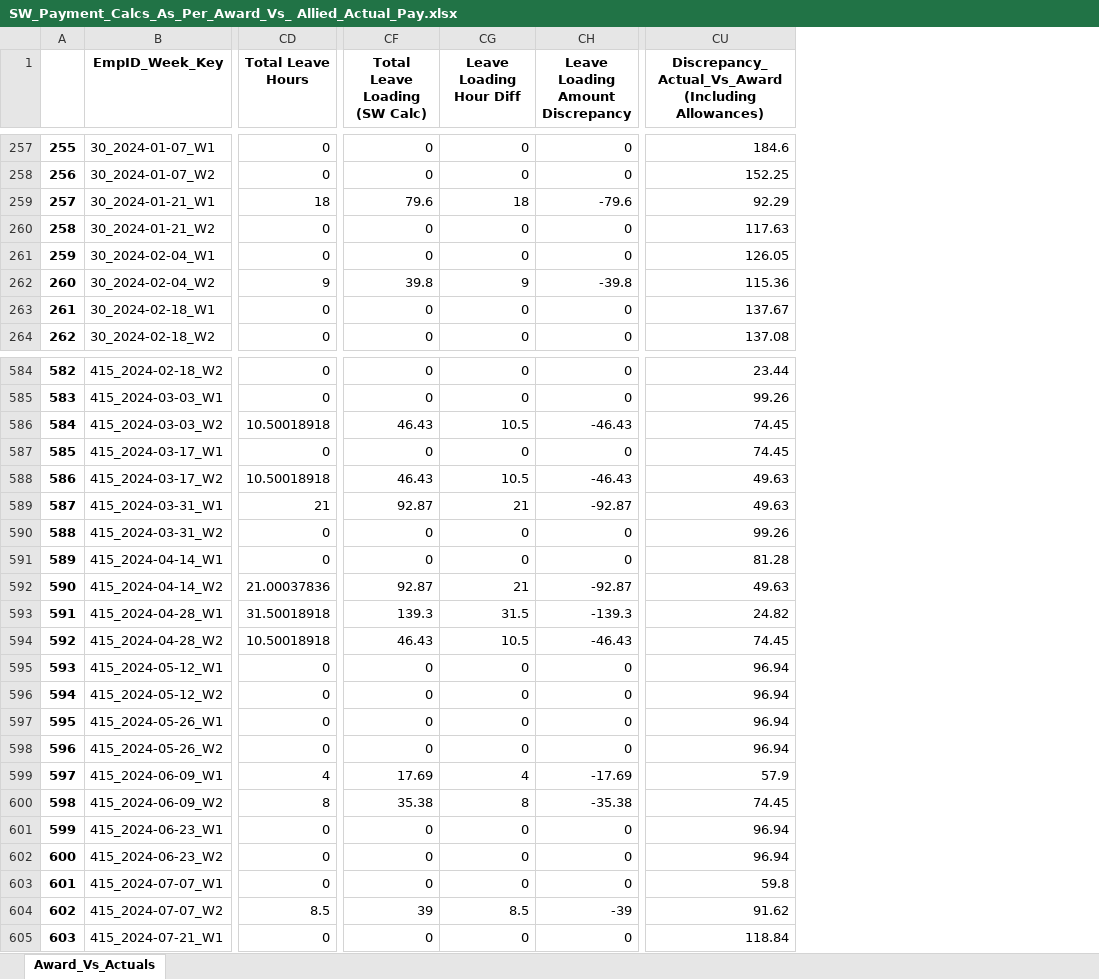
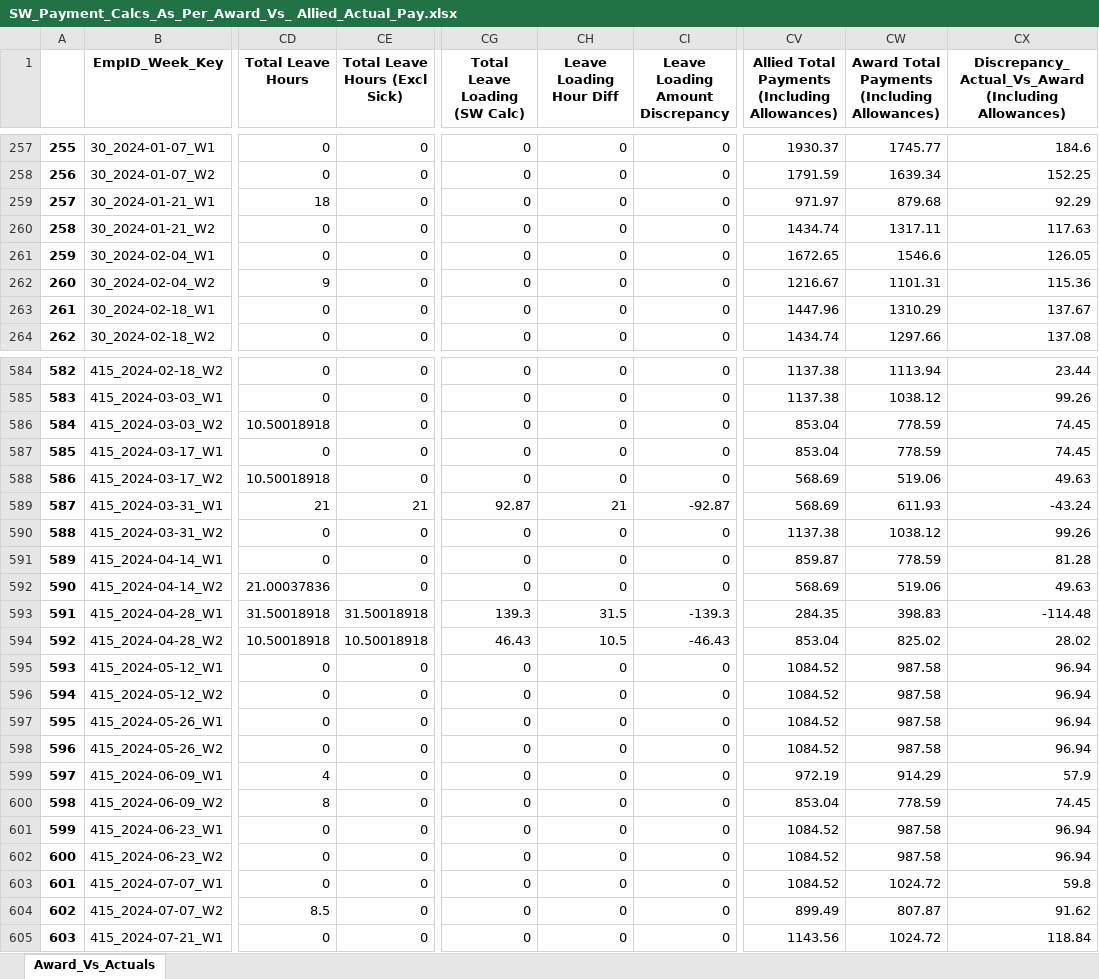
Before and after one commit to ssmith-98/Project-Royal, an Excel workbook: SW_Payment_Calcs_As_Per_Award_Vs_ Allied_Actual_Pay.xlsx, sheet Award_Vs_Actuals, drawn as a sheet; only a part is shown, gaps mark what is left out; values as stored, in another font and other column widths than the file's, no borders; addresses are those after the commit; the diff covers the shown part only; the diff names each change by its address in the sheet, - before the commit and + after, or states it on an @@ line.

Commit message:
Added discrep columns to include allowances and leave loading

```diff
--- a/SW_Payment_Calcs_As_Per_Award_Vs_ Allied_Actual_Pay.xlsx (sheet Award_Vs_Actuals)
+++ b/SW_Payment_Calcs_As_Per_Award_Vs_ Allied_Actual_Pay.xlsx (sheet Award_Vs_Actuals)
+column CE (Total Leave Hours (Excl Sick)), rows 257-264: all 0; rows 584-605: 0 | 0 | 0 | 0 | 0 | 21 | 0 | 0 | 0 | 31.50018918 | 10.50018918 | 0 | 0 | 0 | 0 | 0 | 0 | 0 | 0 | 0 | 0 | 0
+column CV, row 1: Allied Total Payments (Including Allowances); rows 257-264: 1930.37 | 1791.59 | 971.97 | 1434.74 | 1672.65 | 1216.67 | 1447.96 | 1434.74; rows 584-605: 1137.38 | 1137.38 | 853.04 | 853.04 | 568.69 | 568.69 | 1137.38 | 859.87 | 568.69 | 284.35 | 853.04 | 1084.52 | 1084.52 | 1084.52 | 1084.52 | 972.19 | 853.04 | 1084.52 | 1084.52 | 1084.52 | 899.49 | 1143.56
+column CW, row 1: Award Total Payments (Including Allowances); rows 257-264: 1745.77 | 1639.34 | 879.68 | 1317.11 | 1546.6 | 1101.31 | 1310.29 | 1297.66; rows 584-605: 1113.94 | 1038.12 | 778.59 | 778.59 | 519.06 | 611.93 | 1038.12 | 778.59 | 519.06 | 398.83 | 825.02 | 987.58 | 987.58 | 987.58 | 987.58 | 914.29 | 778.59 | 987.58 | 987.58 | 1024.72 | 807.87 | 1024.72
-CG259 (Total Leave Loading (SW Calc)): 79.6
+CG259 (Total Leave Loading (SW Calc)): 0
-CH259 (Leave Loading Hour Diff): 18
+CH259 (Leave Loading Hour Diff): 0
-CI259 (Leave Loading Amount Discrepancy): -79.6
+CI259 (Leave Loading Amount Discrepancy): 0
-CG262 (Total Leave Loading (SW Calc)): 39.8
+CG262 (Total Leave Loading (SW Calc)): 0
-CH262 (Leave Loading Hour Diff): 9
+CH262 (Leave Loading Hour Diff): 0
-CI262 (Leave Loading Amount Discrepancy): -39.8
+CI262 (Leave Loading Amount Discrepancy): 0
-CG586 (Total Leave Loading (SW Calc)): 46.43
+CG586 (Total Leave Loading (SW Calc)): 0
-CH586 (Leave Loading Hour Diff): 10.5
+CH586 (Leave Loading Hour Diff): 0
-CI586 (Leave Loading Amount Discrepancy): -46.43
+CI586 (Leave Loading Amount Discrepancy): 0
-CG588 (Total Leave Loading (SW Calc)): 46.43
+CG588 (Total Leave Loading (SW Calc)): 0
-CH588 (Leave Loading Hour Diff): 10.5
+CH588 (Leave Loading Hour Diff): 0
-CI588 (Leave Loading Amount Discrepancy): -46.43
+CI588 (Leave Loading Amount Discrepancy): 0
-CX589: 49.63
+CX589: -43.24
-CG592 (Total Leave Loading (SW Calc)): 92.87
+CG592 (Total Leave Loading (SW Calc)): 0
-CH592 (Leave Loading Hour Diff): 21
+CH592 (Leave Loading Hour Diff): 0
-CI592 (Leave Loading Amount Discrepancy): -92.87
+CI592 (Leave Loading Amount Discrepancy): 0
-CX593: 24.82
+CX593: -114.48
-CX594: 74.45
+CX594: 28.02
-CG599 (Total Leave Loading (SW Calc)): 17.69
+CG599 (Total Leave Loading (SW Calc)): 0
-CH599 (Leave Loading Hour Diff): 4
+CH599 (Leave Loading Hour Diff): 0
-CI599 (Leave Loading Amount Discrepancy): -17.69
+CI599 (Leave Loading Amount Discrepancy): 0
-CG600 (Total Leave Loading (SW Calc)): 35.38
+CG600 (Total Leave Loading (SW Calc)): 0
-CH600 (Leave Loading Hour Diff): 8
+CH600 (Leave Loading Hour Diff): 0
-CI600 (Leave Loading Amount Discrepancy): -35.38
+CI600 (Leave Loading Amount Discrepancy): 0
-CG604 (Total Leave Loading (SW Calc)): 39
+CG604 (Total Leave Loading (SW Calc)): 0
-CH604 (Leave Loading Hour Diff): 8.5
+CH604 (Leave Loading Hour Diff): 0
-CI604 (Leave Loading Amount Discrepancy): -39
+CI604 (Leave Loading Amount Discrepancy): 0
```
Also changed, not shown: 334 edited cells elsewhere in this sheet, 2 other files.
